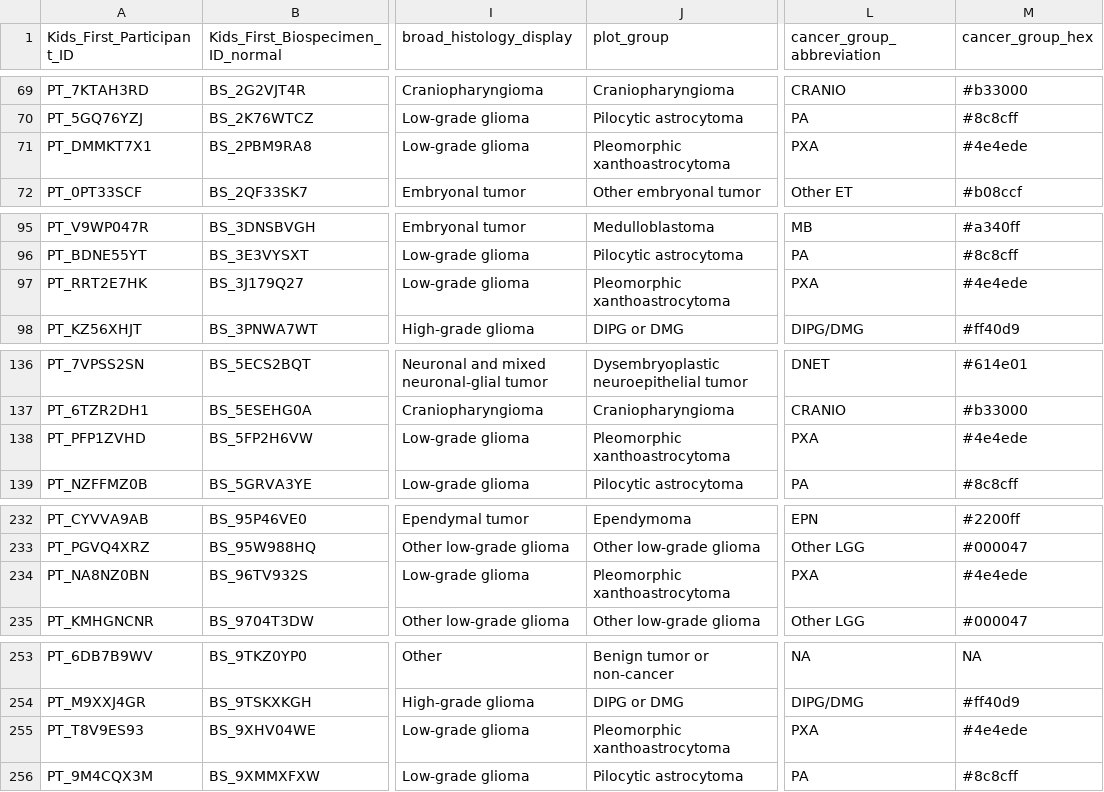
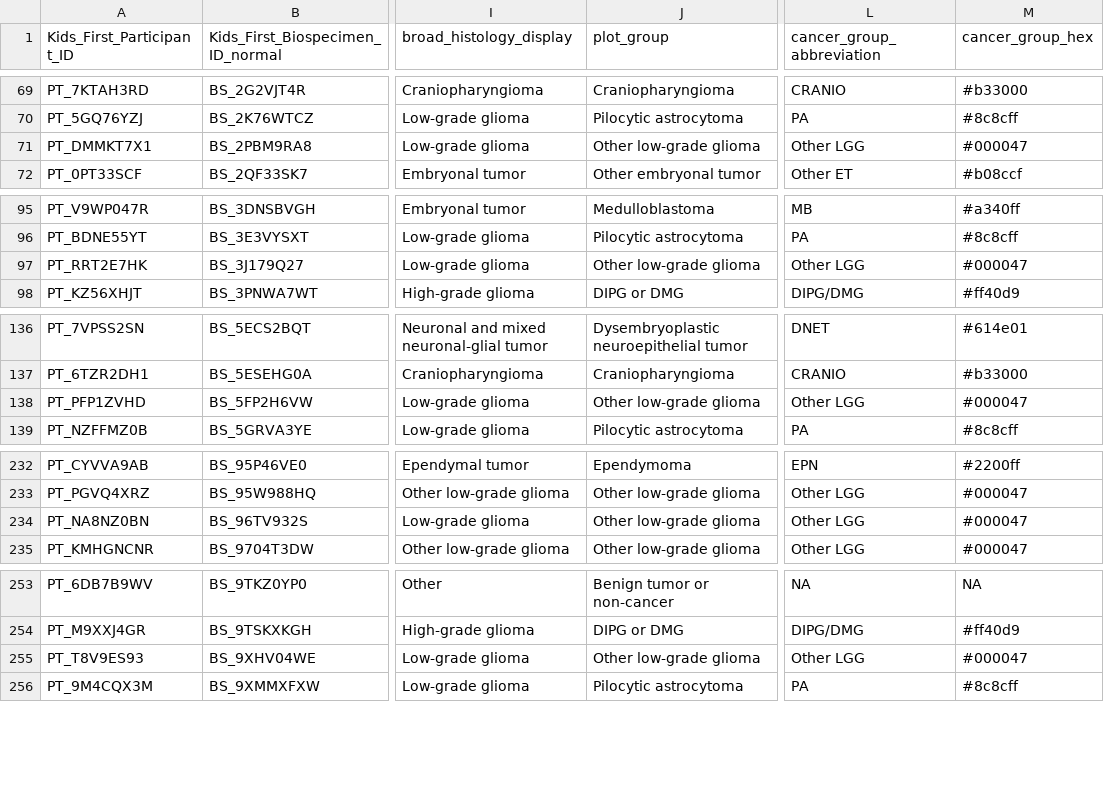
Before and after one commit to diskin-lab-chop/pbta-germline-somatic, a TSV file: analyses/collapse-tumor-histologies/results/germline-primary-plus-tumor-histologies-plot-groups.tsv, drawn as a sheet; only a part is shown, gaps mark what is left out; the diff covers the shown part only; the diff names each change by its address in the sheet, - before the commit and + after, or states it on an @@ line.

Commit message:
move heme to Other tumor and PXA to other LGG

```diff
--- a/analyses/collapse-tumor-histologies/results/germline-primary-plus-tumor-histologies-plot-groups.tsv
+++ b/analyses/collapse-tumor-histologies/results/germline-primary-plus-tumor-histologies-plot-groups.tsv
-J71 (plot_group): Pleomorphic xanthoastrocytoma
+J71 (plot_group): Other low-grade glioma
-L71 (cancer_group_abbreviation): PXA
+L71 (cancer_group_abbreviation): Other LGG
-M71 (cancer_group_hex): #4e4ede
+M71 (cancer_group_hex): #000047
-J97 (plot_group): Pleomorphic xanthoastrocytoma
+J97 (plot_group): Other low-grade glioma
-L97 (cancer_group_abbreviation): PXA
+L97 (cancer_group_abbreviation): Other LGG
-M97 (cancer_group_hex): #4e4ede
+M97 (cancer_group_hex): #000047
-J138 (plot_group): Pleomorphic xanthoastrocytoma
+J138 (plot_group): Other low-grade glioma
-L138 (cancer_group_abbreviation): PXA
+L138 (cancer_group_abbreviation): Other LGG
-M138 (cancer_group_hex): #4e4ede
+M138 (cancer_group_hex): #000047
-J234 (plot_group): Pleomorphic xanthoastrocytoma
+J234 (plot_group): Other low-grade glioma
-L234 (cancer_group_abbreviation): PXA
+L234 (cancer_group_abbreviation): Other LGG
-M234 (cancer_group_hex): #4e4ede
+M234 (cancer_group_hex): #000047
-J255 (plot_group): Pleomorphic xanthoastrocytoma
+J255 (plot_group): Other low-grade glioma
-L255 (cancer_group_abbreviation): PXA
+L255 (cancer_group_abbreviation): Other LGG
-M255 (cancer_group_hex): #4e4ede
+M255 (cancer_group_hex): #000047
```
Also changed, not shown: 22 edited cells elsewhere in this file, analyses/collapse-tumor-histologies/input/plot-mapping.tsv, analyses/collapse-tumor-histologies/results/plot_group_counts.tsv.
